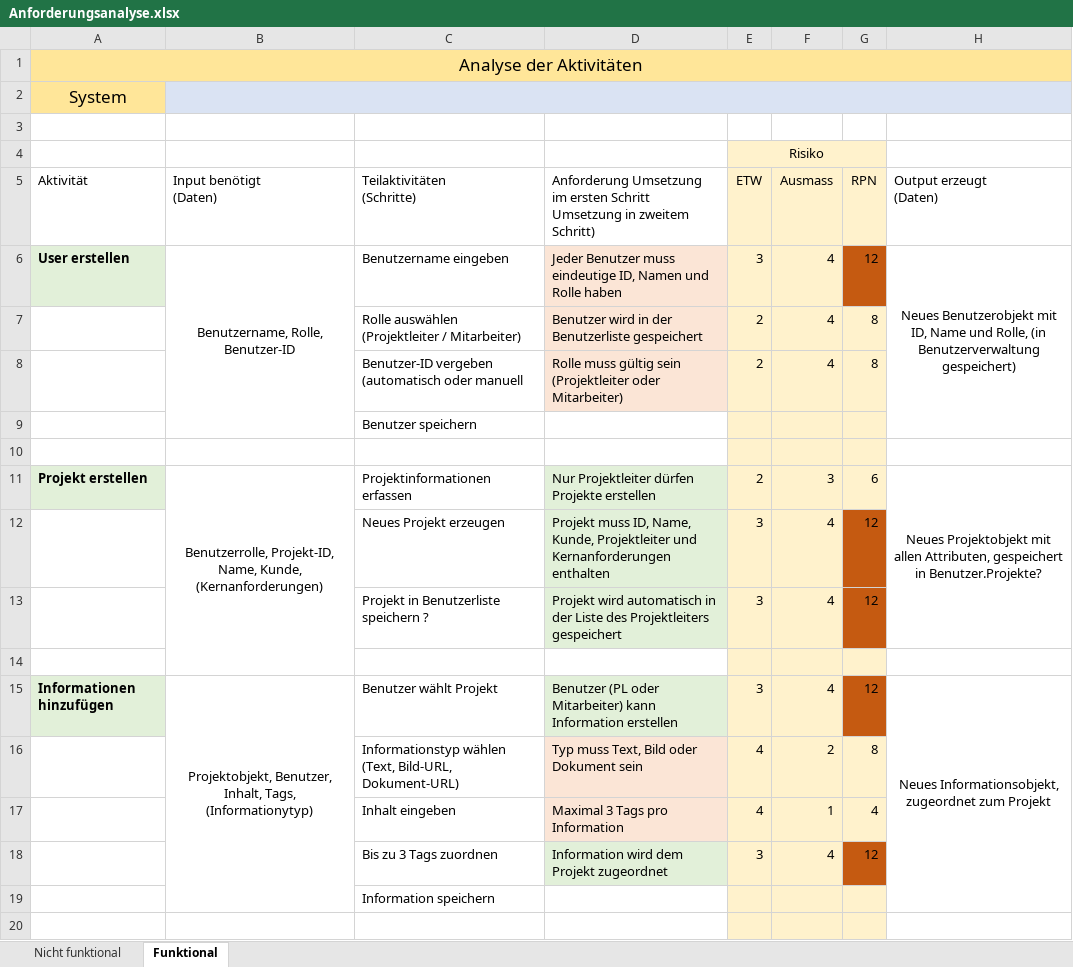
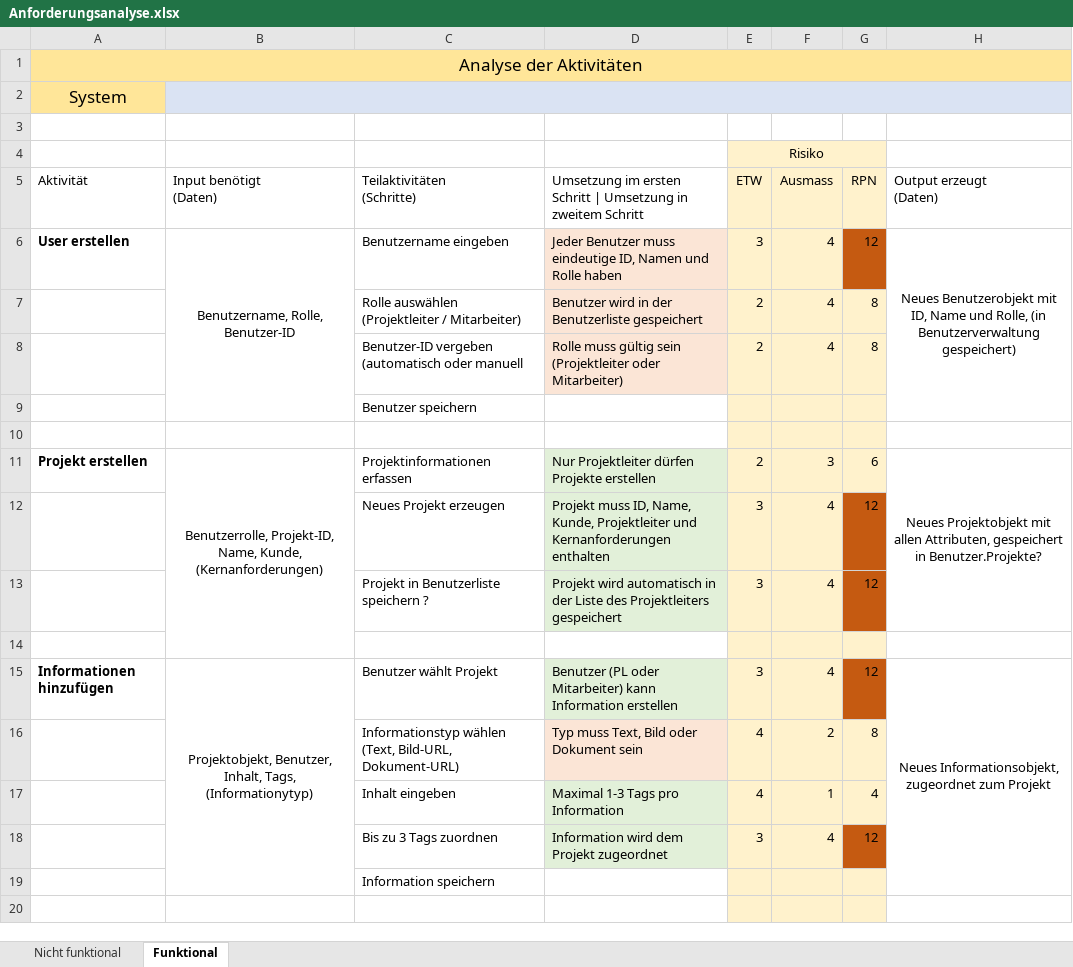
Before and after one commit to salome2246/Projektarbeit_Verwaltungssystem, an Excel workbook: Dokumentaion/Anforderungsanalyse.xlsx, sheet Funktional, drawn as a sheet; only a part is shown; values as stored, in another font and other column widths than the file's, no borders; charts and pictures not drawn; the diff covers the shown part only; the diff names each change by its address in the sheet, - before the commit and + after, or states it on an @@ line.

```diff
--- a/Dokumentaion/Anforderungsanalyse.xlsx (sheet Funktional)
+++ b/Dokumentaion/Anforderungsanalyse.xlsx (sheet Funktional)
-D5: Anforderung Umsetzung im ersten Schritt Umsetzung in zweitem Schritt)
+D5: Umsetzung im ersten Schritt | Umsetzung in zweitem Schritt
-A6 fill: #E2F0D9
+A6 fill: none
-A11 fill: #E2F0D9
+A11 fill: none
-A15 fill: #E2F0D9
+A15 fill: none
-D17: Maximal 3 Tags pro Information
+D17: Maximal 1-3 Tags pro Information
-D17 fill: #FBE5D6
+D17 fill: #E2F0D9
```
Also changed, not shown: 4 removed rows, 3 edited cells and cell formats elsewhere in this sheet, charts or pictures, Dokumentaion/Testplanung_vorlage.xlsx, 22 other files.
